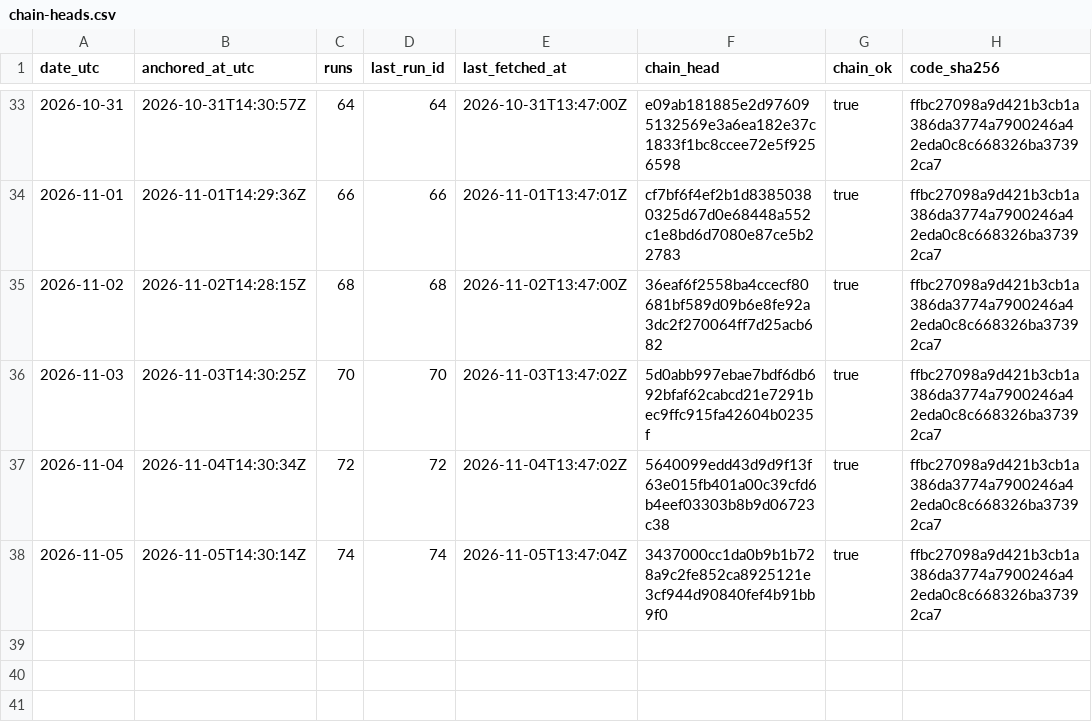
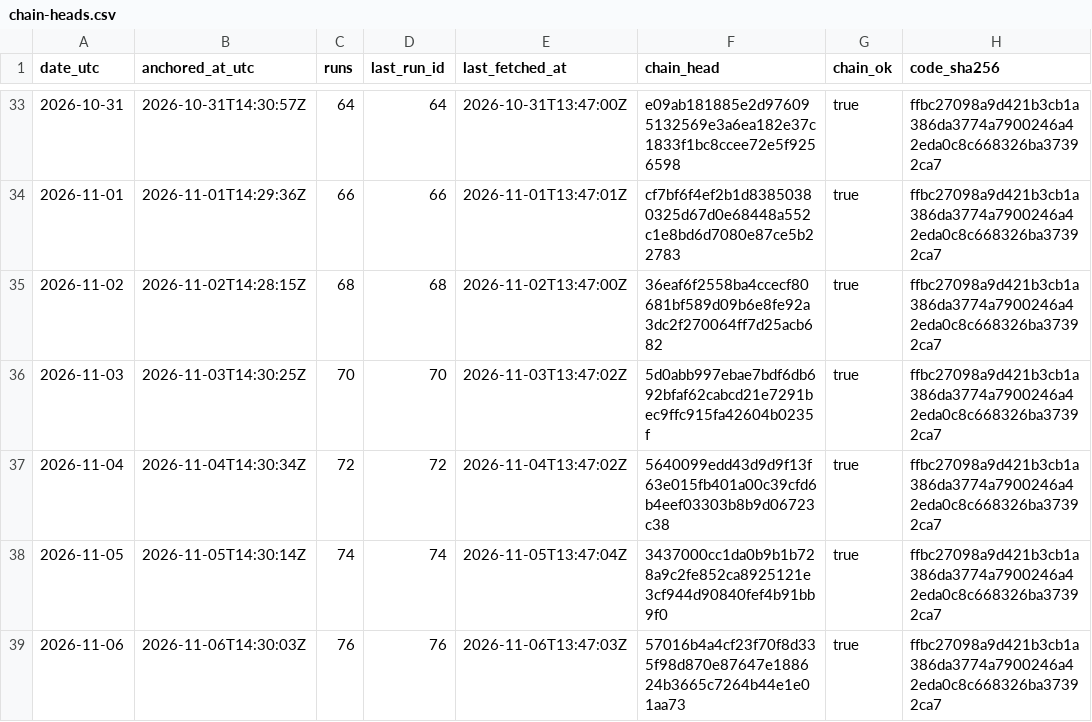
Before and after one commit to kvantixtech/energy-price-archive, a CSV file: anchors/chain-heads.csv, drawn as a sheet; only a part is shown, gaps mark what is left out.

Commit message:
anchor 2026-11-06: chain head 57016b4a4cf2 (run 76, 76 runs, chain_ok=true)

```diff
--- a/anchors/chain-heads.csv
+++ b/anchors/chain-heads.csv
@@ -38 +38,2 @@ date_utc,anchored_at_utc,runs,last_run_id,last_fetched_at,chain_head,chain_ok,co
 2026-11-05,2026-11-05T14:30:14Z,74,74,2026-11-05T13:47:04Z,3437000cc1da0b9b1b728a9c2fe852ca8925121e3cf944d90840fef4b91bb9f0,true,ffbc27098a9d421b3cb1a386da3774a7900246a42eda0c8c668326ba37392ca7
+2026-11-06,2026-11-06T14:30:03Z,76,76,2026-11-06T13:47:03Z,57016b4a4cf23f70f8d335f98d870e87647e188624b3665c7264b44e1e01aa73,true,ffbc27098a9d421b3cb1a386da3774a7900246a42eda0c8c668326ba37392ca7
```
